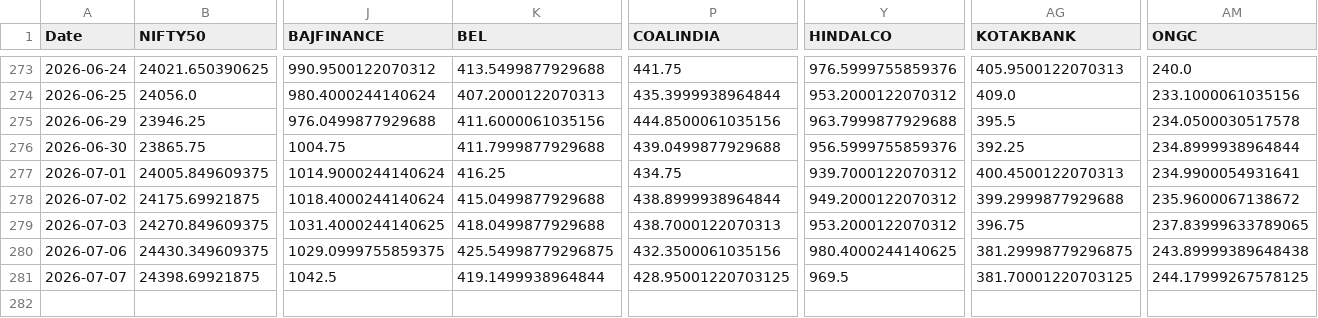
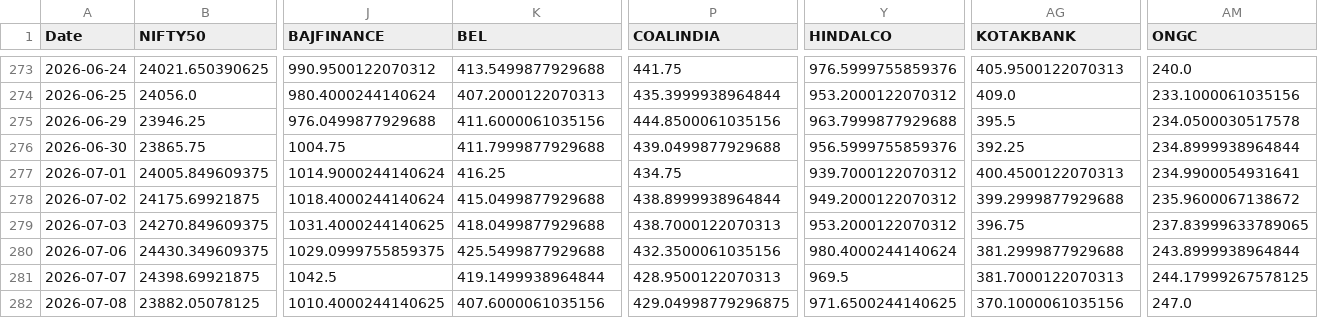
Before and after one commit to varshu22/relative-rotational-graph, a CSV file: prices.csv, drawn as a sheet; only a part is shown, gaps mark what is left out; rows hold the shown columns only; the diff names each change by its address in the sheet, - before the commit and + after, or states it on an @@ line.

```diff
--- a/prices.csv
+++ b/prices.csv
-K280 (BEL): 425.54998779296875
+K280 (BEL): 425.5499877929688
-Y280 (HINDALCO): 980.4000244140625
+Y280 (HINDALCO): 980.4000244140624
-AG280 (KOTAKBANK): 381.29998779296875
+AG280 (KOTAKBANK): 381.2999877929688
-AM280 (ONGC): 243.89999389648438
+AM280 (ONGC): 243.8999938964844
-P281 (COALINDIA): 428.95001220703125
+P281 (COALINDIA): 428.9500122070313
-AG281 (KOTAKBANK): 381.70001220703125
+AG281 (KOTAKBANK): 381.7000122070313
+row 282: 2026-07-08 | 23882.05078125 | 1010.4000244140625 | 407.6000061035156 | 429.04998779296875 | 971.6500244140625 | 370.1000061035156 | 247.0
```
Also changed, not shown: 1 other file.
